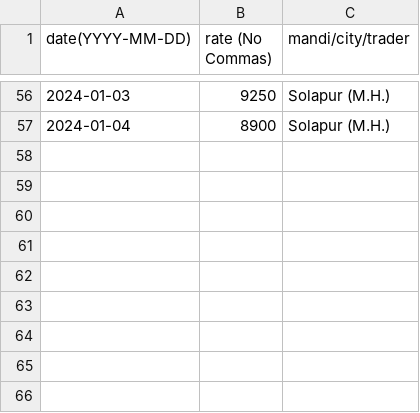
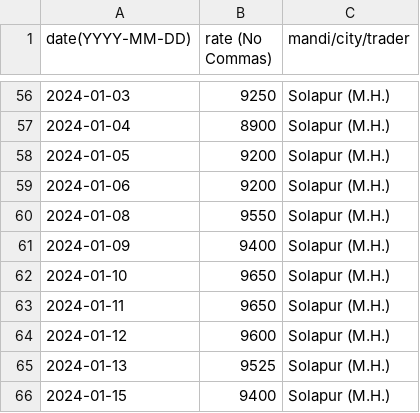
Before and after one commit to khoj-app/news, a CSV file: static/rates/pigeon-peas.csv, drawn as a sheet; only a part is shown, gaps mark what is left out.

Commit message:
Update pigeon-peas.csv

```diff
--- a/static/rates/pigeon-peas.csv
+++ b/static/rates/pigeon-peas.csv
@@ -57 +57,10 @@ date(YYYY-MM-DD), rate (No Commas), mandi/city/trader
 2024-01-04,  8900, Solapur (M.H.)
+2024-01-05,  9200, Solapur (M.H.)
+2024-01-06,  9200, Solapur (M.H.)
+2024-01-08,  9550, Solapur (M.H.)
+2024-01-09,  9400, Solapur (M.H.)
+2024-01-10,  9650, Solapur (M.H.)
+2024-01-11,  9650, Solapur (M.H.)
+2024-01-12,  9600, Solapur (M.H.)
+2024-01-13,  9525, Solapur (M.H.)
+2024-01-15,  9400, Solapur (M.H.)
```
